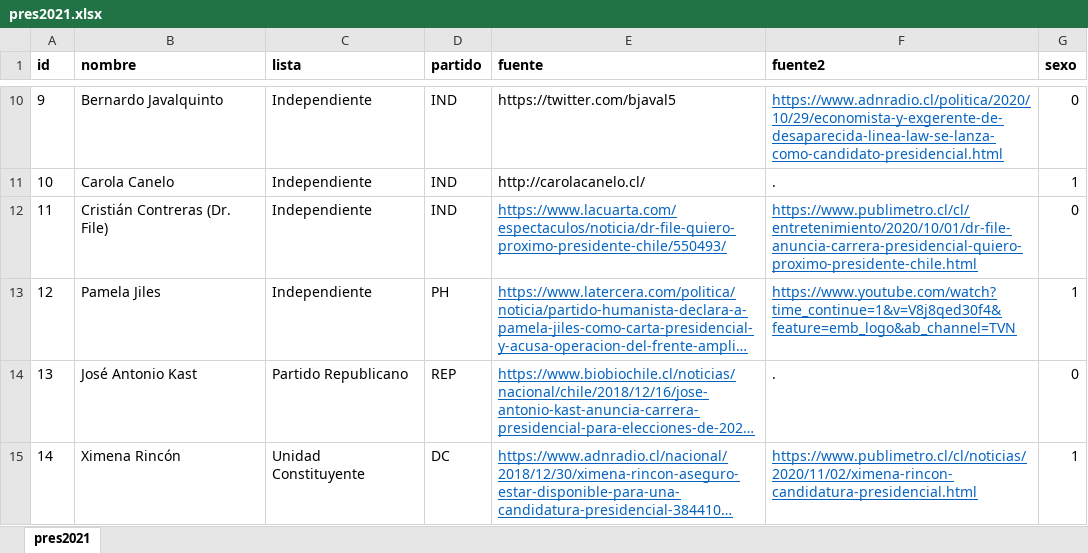
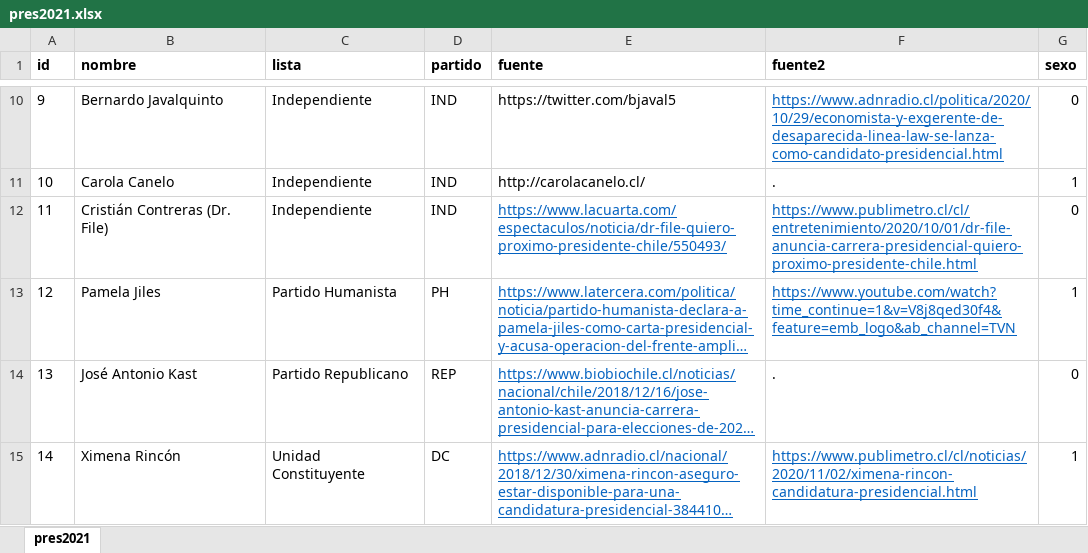
Before and after one commit to tresquintos/candidatos, an Excel workbook: presidentes 2021/pres2021.xlsx, sheet pres2021, drawn as a sheet; only a part is shown, gaps mark what is left out; long unchanged cells end in …; values as stored, in another font and other column widths than the file's, no borders; the diff names each change by its address in the sheet, - before the commit and + after, or states it on an @@ line.

```diff
--- a/presidentes 2021/pres2021.xlsx (sheet pres2021)
+++ b/presidentes 2021/pres2021.xlsx (sheet pres2021)
-C13 (lista): Independiente
+C13 (lista): Partido Humanista
```
Also changed, not shown: 1 other file.
